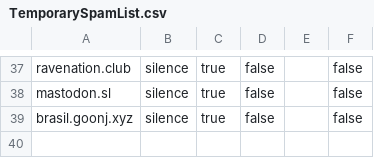
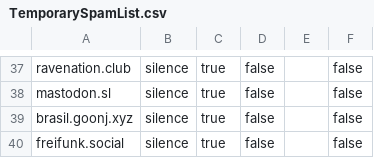
Before and after one commit to GossiTheDog/Cyberplace, a CSV file: Blocklists/TemporarySpamList.csv, drawn as a sheet; only a part is shown, gaps mark what is left out; the diff names each change by its address in the sheet, - before the commit and + after, or states it on an @@ line.

Commit message:
Update TemporarySpamList.csv
add freifunk.social

```diff
--- a/Blocklists/TemporarySpamList.csv
+++ b/Blocklists/TemporarySpamList.csv
+row 40: freifunk.social | silence | true | false |  | false
```
